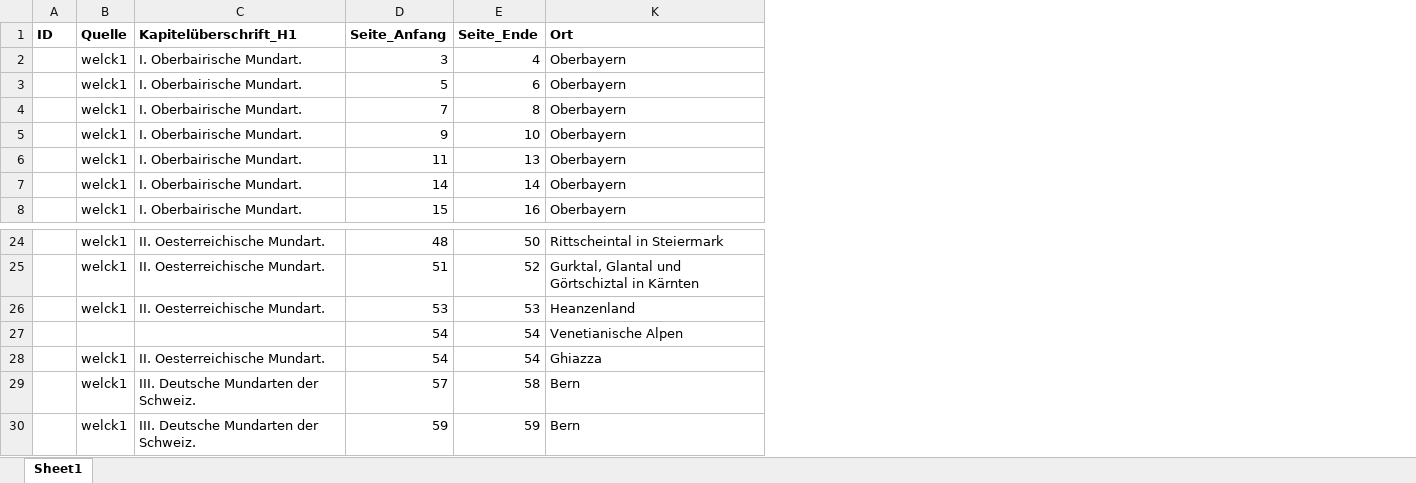
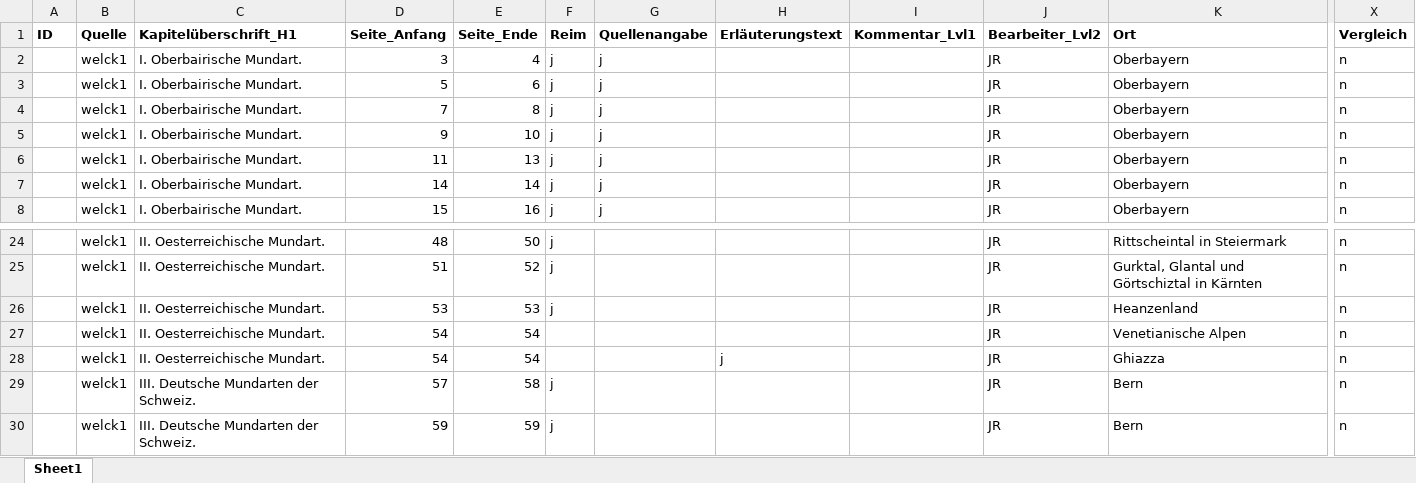
Before and after one commit to SchoenbergA/Akademie_Projekt, an Excel workbook: Datasets/Welcker/Data/Welcker_JR.xlsx, sheet Sheet1, drawn as a sheet; only a part is shown, gaps mark what is left out; values as stored, in another font and other column widths than the file's, no borders; the diff names each change by its address in the sheet, - before the commit and + after, or states it on an @@ line.

Commit message:
Erlach Napoleon Stalder Vater Welcker Radlof fertig

```diff
--- a/Datasets/Welcker/Data/Welcker_JR.xlsx (sheet Sheet1)
+++ b/Datasets/Welcker/Data/Welcker_JR.xlsx (sheet Sheet1)
@@ column F (Reim) unhidden, rows 2-8: all j; rows 24-30: j | j | j |  |  | j | j @@
@@ column G (Quellenangabe) unhidden, rows 2-8: all j @@
@@ column H (Erläuterungstext) unhidden, row 28: j @@
@@ column I (Kommentar_Lvl1) unhidden, empty @@
@@ column J (Bearbeiter_Lvl2) unhidden, rows 2-8: all JR; rows 24-30: all JR @@
+column X (Vergleich), rows 2-8: all n; rows 24-30: all n
-B27 (Quelle): (empty)
+B27 (Quelle): welck1
-C27 (Kapitelüberschrift_H1): (empty)
+C27 (Kapitelüberschrift_H1): II. Oesterreichische Mundart.
```
Also changed, not shown: Datasets/Erlach/Data/Erlach_JR.xlsx, Datasets/Gleichnisse_Napoleon/Data/Gleichnisse_Napoleon_JR.xlsx, 6 other files.
